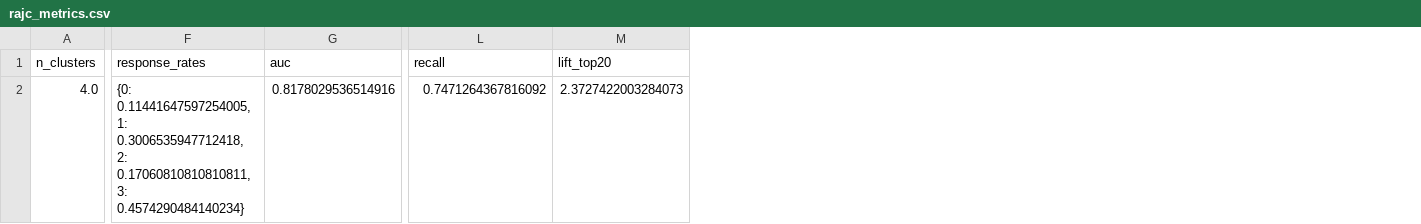
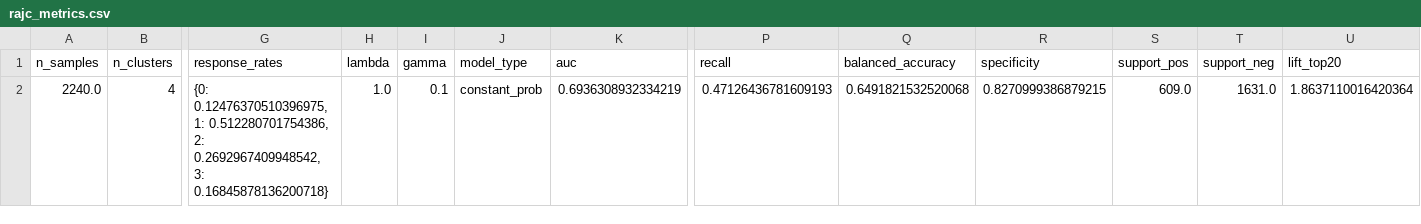
Before and after one commit to DANNHIROAKI/DSAA5002-Final-Project, a CSV file: customer_segmentation/outputs/tables/rajc_metrics.csv, drawn as a sheet; only a part is shown, gaps mark what is left out; removed rows and columns are numbered as before the commit, all else as after; rows hold the shown columns only; the diff names each change by its address in the sheet, - before the commit and + after, or states it on an @@ line.

```diff
--- a/customer_segmentation/outputs/tables/rajc_metrics.csv
+++ b/customer_segmentation/outputs/tables/rajc_metrics.csv
+column A (n_samples), empty
+column H (lambda), empty
+column I (gamma), empty
+column J (model_type), empty
+column Q (balanced_accuracy), empty
+column R (specificity), empty
+column S (support_pos), empty
+column T (support_neg), empty
-row 2: 4.0 | {0: 0.11441647597254005, 1: 0.3006535947712418, 2: 0.17060810810810811, 3: 0.4574290484140234} | 0.8178029536514916 | 0.7471264367816092 | 2.3727422003284073
+row 2: 2240.0 | 4 | {0: 0.12476370510396975, 1: 0.512280701754386, 2: 0.2692967409948542, 3: 0.16845878136200718} | 1.0 | 0.1 | constant_prob | 0.6936308932334219 | 0.47126436781609193 | 0.6491821532520068 | 0.8270999386879215 | 609.0 | 1631.0 | 1.8637110016420364
```
Also changed, not shown: customer_segmentation/outputs/tables/baseline_metrics.csv, customer_segmentation/outputs/tables/downstream_metrics.csv, 14 other files.
